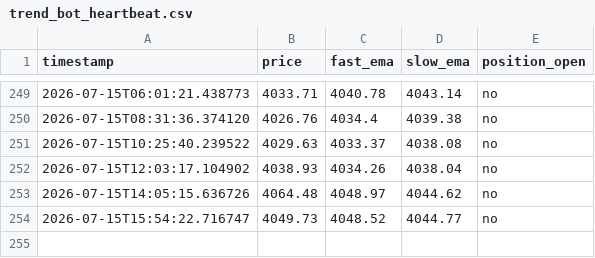
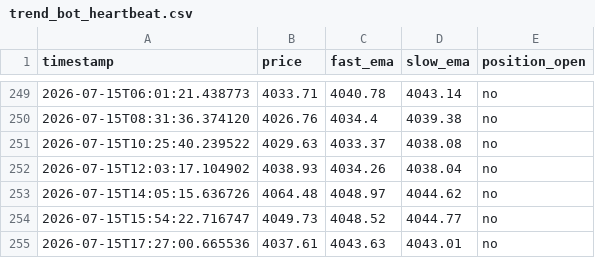
Before and after one commit to d34thm4tch/somethinggold1, a CSV file: trend_bot_heartbeat.csv, drawn as a sheet; only a part is shown, gaps mark what is left out.

Commit message:
Update trend bot logs [skip ci]

```diff
--- a/trend_bot_heartbeat.csv
+++ b/trend_bot_heartbeat.csv
@@ -254 +254,2 @@ timestamp,price,fast_ema,slow_ema,position_open
 2026-07-15T15:54:22.716747,4049.73,4048.52,4044.77,no
+2026-07-15T17:27:00.665536,4037.61,4043.63,4043.01,no
```
